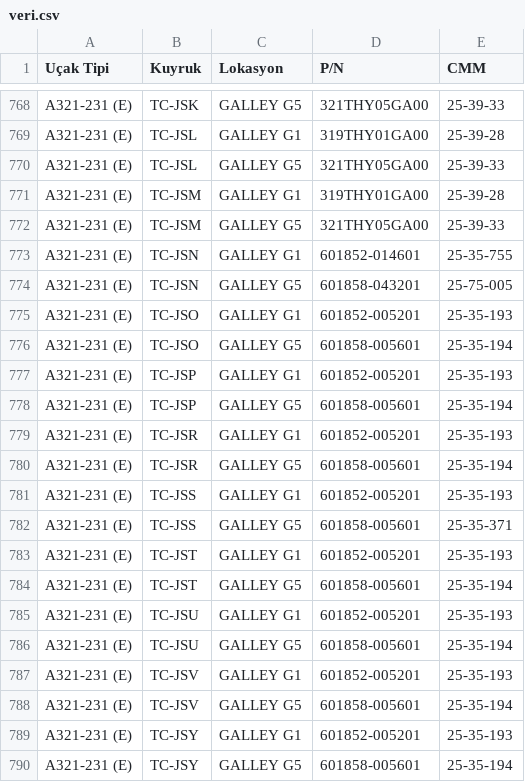
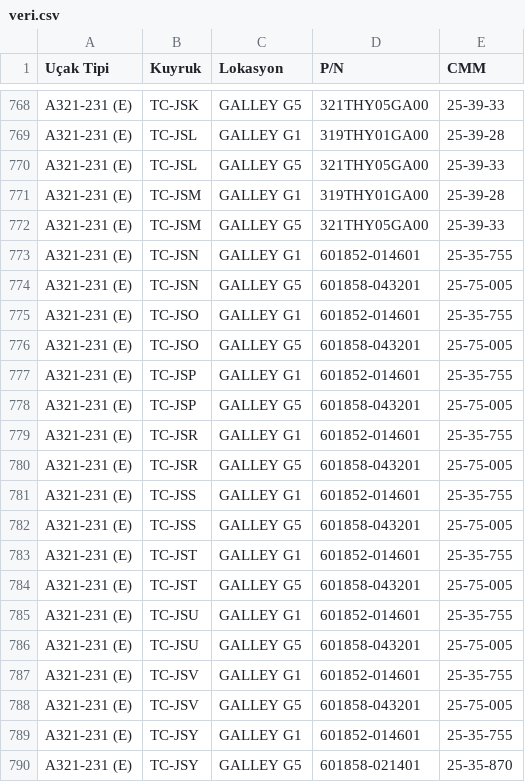
Before and after one commit to Kurotetsu1881/CMM-finder, a CSV file: veri.csv, drawn as a sheet; only a part is shown, gaps mark what is left out; the diff covers the shown part only.

Commit message:
Add files via upload

```diff
--- a/veri.csv
+++ b/veri.csv
@@ -774,17 +774,17 @@ A321-231 (E),TC-JSN,GALLEY G1,601852-014601,25-35-755
 A321-231 (E),TC-JSN,GALLEY G5,601858-043201,25-75-005
-A321-231 (E),TC-JSO,GALLEY G1,601852-005201,25-35-193
-A321-231 (E),TC-JSO,GALLEY G5,601858-005601,25-35-194
-A321-231 (E),TC-JSP,GALLEY G1,601852-005201,25-35-193
-A321-231 (E),TC-JSP,GALLEY G5,601858-005601,25-35-194
-A321-231 (E),TC-JSR,GALLEY G1,601852-005201,25-35-193
-A321-231 (E),TC-JSR,GALLEY G5,601858-005601,25-35-194
-A321-231 (E),TC-JSS,GALLEY G1,601852-005201,25-35-193
-A321-231 (E),TC-JSS,GALLEY G5,601858-005601,25-35-371
-A321-231 (E),TC-JST,GALLEY G1,601852-005201,25-35-193
-A321-231 (E),TC-JST,GALLEY G5,601858-005601,25-35-194
-A321-231 (E),TC-JSU,GALLEY G1,601852-005201,25-35-193
-A321-231 (E),TC-JSU,GALLEY G5,601858-005601,25-35-194
-A321-231 (E),TC-JSV,GALLEY G1,601852-005201,25-35-193
-A321-231 (E),TC-JSV,GALLEY G5,601858-005601,25-35-194
-A321-231 (E),TC-JSY,GALLEY G1,601852-005201,25-35-193
-A321-231 (E),TC-JSY,GALLEY G5,601858-005601,25-35-194
+A321-231 (E),TC-JSO,GALLEY G1,601852-014601,25-35-755
+A321-231 (E),TC-JSO,GALLEY G5,601858-043201,25-75-005
+A321-231 (E),TC-JSP,GALLEY G1,601852-014601,25-35-755
+A321-231 (E),TC-JSP,GALLEY G5,601858-043201,25-75-005
+A321-231 (E),TC-JSR,GALLEY G1,601852-014601,25-35-755
+A321-231 (E),TC-JSR,GALLEY G5,601858-043201,25-75-005
+A321-231 (E),TC-JSS,GALLEY G1,601852-014601,25-35-755
+A321-231 (E),TC-JSS,GALLEY G5,601858-043201,25-75-005
+A321-231 (E),TC-JST,GALLEY G1,601852-014601,25-35-755
+A321-231 (E),TC-JST,GALLEY G5,601858-043201,25-75-005
+A321-231 (E),TC-JSU,GALLEY G1,601852-014601,25-35-755
+A321-231 (E),TC-JSU,GALLEY G5,601858-043201,25-75-005
+A321-231 (E),TC-JSV,GALLEY G1,601852-014601,25-35-755
+A321-231 (E),TC-JSV,GALLEY G5,601858-043201,25-75-005
+A321-231 (E),TC-JSY,GALLEY G1,601852-014601,25-35-755
+A321-231 (E),TC-JSY,GALLEY G5,601858-021401,25-35-870
```
Also changed, not shown: 4 edited cells elsewhere in this file.
